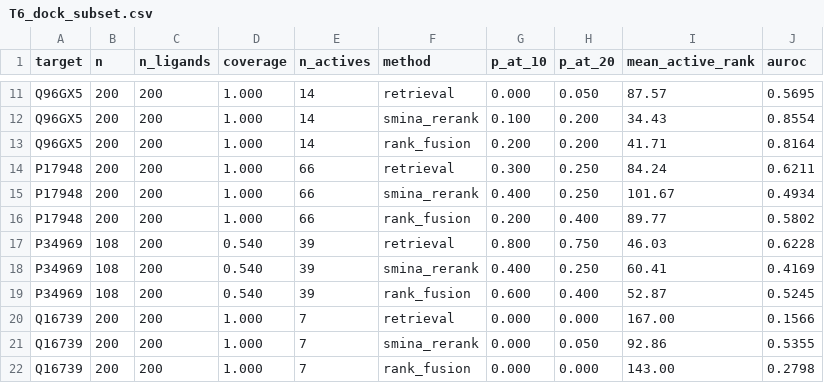
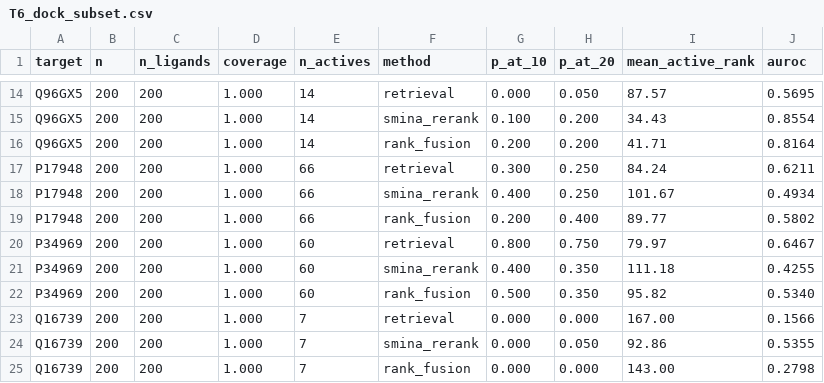
Before and after one commit to qiaochu-lab/virtual-screening, a CSV file: results/T6_dock_subset.csv, drawn as a sheet; only a part is shown, gaps mark what is left out; the diff covers the shown part only.

```diff
--- a/results/T6_dock_subset.csv
+++ b/results/T6_dock_subset.csv
@@ -16,5 +19,5 @@ P17948,200,200,1.000,66,smina_rerank,0.400,0.250,101.67,0.4934
 P17948,200,200,1.000,66,rank_fusion,0.200,0.400,89.77,0.5802
-P34969,108,200,0.540,39,retrieval,0.800,0.750,46.03,0.6228
-P34969,108,200,0.540,39,smina_rerank,0.400,0.250,60.41,0.4169
-P34969,108,200,0.540,39,rank_fusion,0.600,0.400,52.87,0.5245
+P34969,200,200,1.000,60,retrieval,0.800,0.750,79.97,0.6467
+P34969,200,200,1.000,60,smina_rerank,0.400,0.350,111.18,0.4255
+P34969,200,200,1.000,60,rank_fusion,0.500,0.350,95.82,0.5340
 Q16739,200,200,1.000,7,retrieval,0.000,0.000,167.00,0.1566
```
Also changed, not shown: 3 added rows and 36 edited cells elsewhere in this file, 3 other files.
